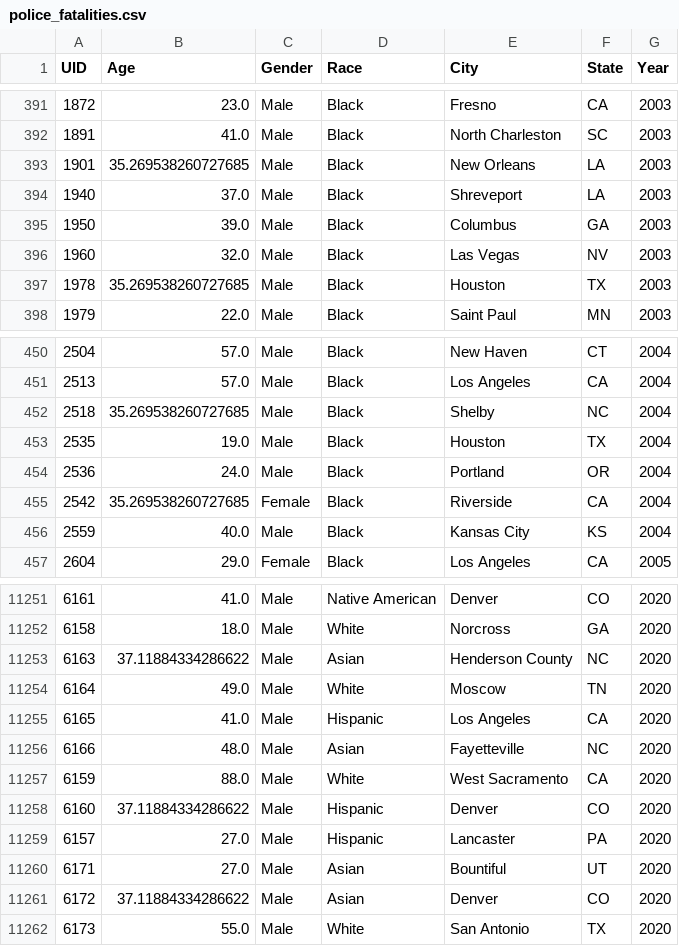
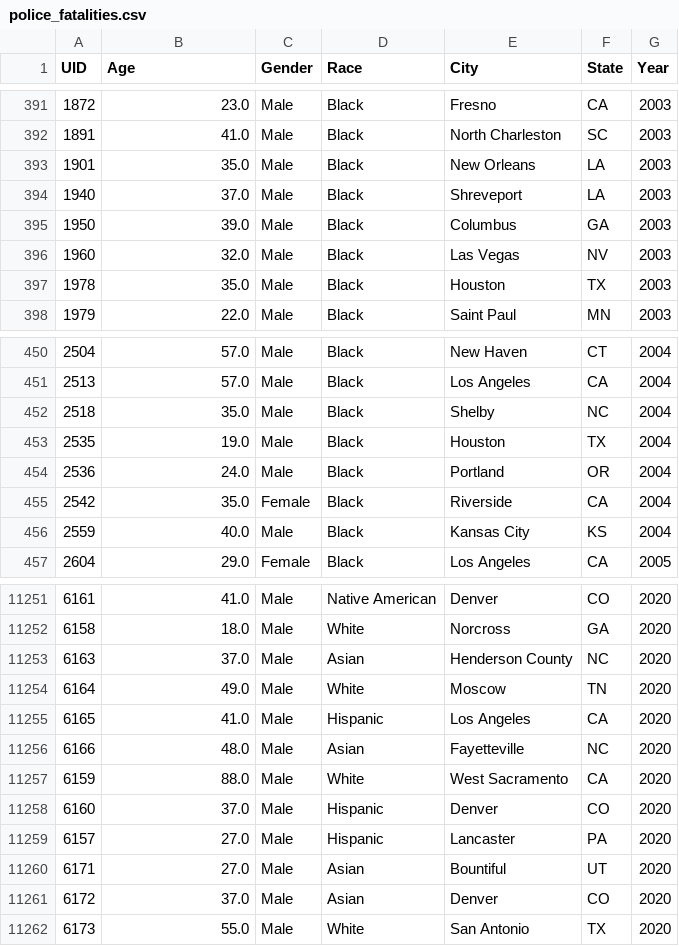
Before and after one commit to s-lasch/data, a CSV file: police_fatalities.csv, drawn as a sheet; only a part is shown, gaps mark what is left out; the diff covers the shown part only.

Commit message:
Add files via upload

```diff
--- a/police_fatalities.csv
+++ b/police_fatalities.csv
@@ -392,3 +392,3 @@ UID,Age,Gender,Race,City,State,Year
 1891,41.0,Male,Black,North Charleston,SC,2003
-1901,35.269538260727685,Male,Black,New Orleans,LA,2003
+1901,35.0,Male,Black,New Orleans,LA,2003
 1940,37.0,Male,Black,Shreveport,LA,2003
@@ -396,3 +396,3 @@ UID,Age,Gender,Race,City,State,Year
 1960,32.0,Male,Black,Las Vegas,NV,2003
-1978,35.269538260727685,Male,Black,Houston,TX,2003
+1978,35.0,Male,Black,Houston,TX,2003
 1979,22.0,Male,Black,Saint Paul,MN,2003
@@ -451,6 +451,6 @@ UID,Age,Gender,Race,City,State,Year
 2513,57.0,Male,Black,Los Angeles,CA,2004
-2518,35.269538260727685,Male,Black,Shelby,NC,2004
+2518,35.0,Male,Black,Shelby,NC,2004
 2535,19.0,Male,Black,Houston,TX,2004
 2536,24.0,Male,Black,Portland,OR,2004
-2542,35.269538260727685,Female,Black,Riverside,CA,2004
+2542,35.0,Female,Black,Riverside,CA,2004
 2559,40.0,Male,Black,Kansas City,KS,2004
@@ -11252,3 +11252,3 @@ UID,Age,Gender,Race,City,State,Year
 6158,18.0,Male,White,Norcross,GA,2020
-6163,37.11884334286622,Male,Asian,Henderson County,NC,2020
+6163,37.0,Male,Asian,Henderson County,NC,2020
 6164,49.0,Male,White,Moscow,TN,2020
@@ -11257,6 +11257,6 @@ UID,Age,Gender,Race,City,State,Year
 6159,88.0,Male,White,West Sacramento,CA,2020
-6160,37.11884334286622,Male,Hispanic,Denver,CO,2020
+6160,37.0,Male,Hispanic,Denver,CO,2020
 6157,27.0,Male,Hispanic,Lancaster,PA,2020
 6171,27.0,Male,Asian,Bountiful,UT,2020
-6172,37.11884334286622,Male,Asian,Denver,CO,2020
+6172,37.0,Male,Asian,Denver,CO,2020
 6173,55.0,Male,White,San Antonio,TX,2020
```
Also changed, not shown: 148 edited cells elsewhere in this file.
